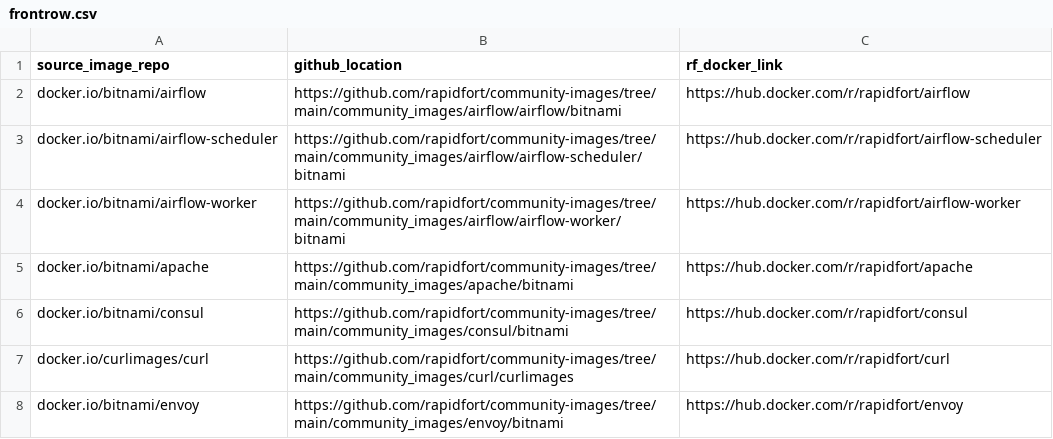
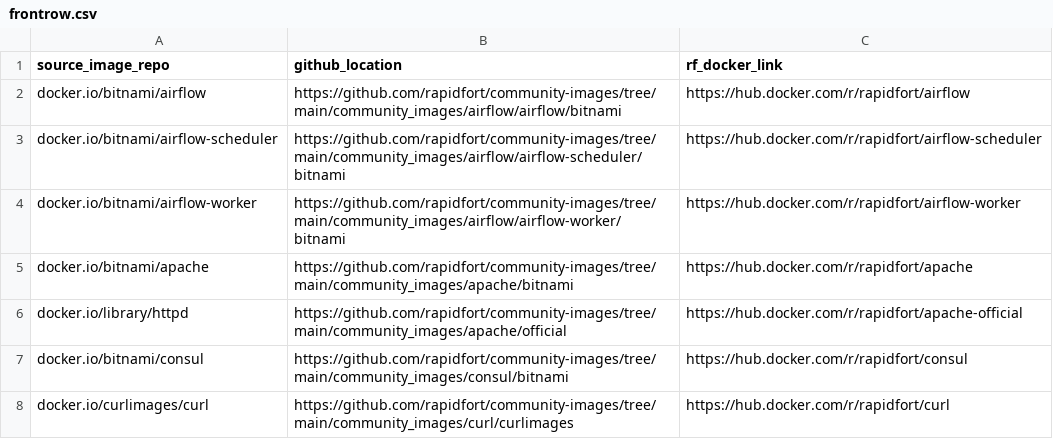
Before and after one commit to rapidfort/community-images, a CSV file: frontrow.csv, drawn as a sheet; only a part is shown; the shorter side is filled out with more unchanged rows; the diff names each change by its address in the sheet, - before the commit and + after, or states it on an @@ line.

```diff
--- a/frontrow.csv
+++ b/frontrow.csv
+row 6: docker.io/library/httpd | https://github.com/rapidfort/community-images/tree/main/community_images/apache/official | https://hub.docker.com/r/rapidfort/apache-official
```
Also changed, not shown: 7 other files.
